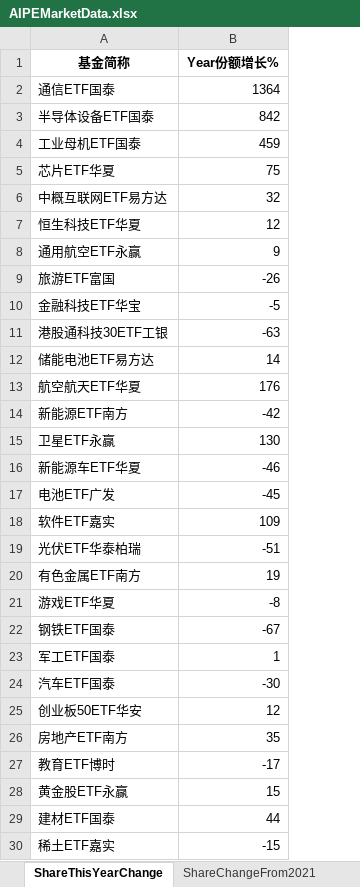
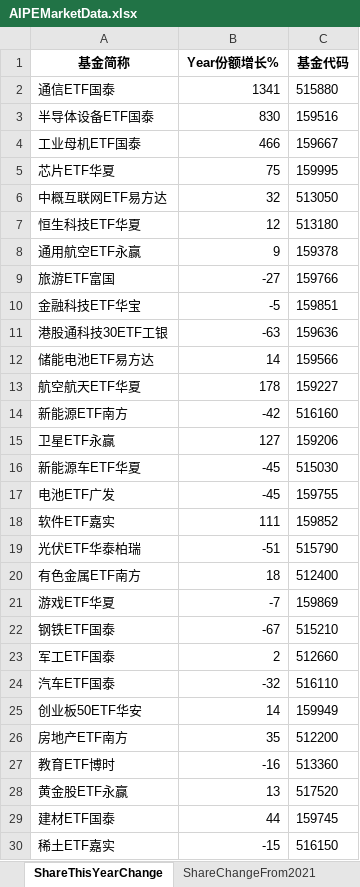
Before and after one commit to digital-era/AIPEMarketData, an Excel workbook: data/AIPEMarketData.xlsx, sheet ShareThisYearChange, drawn as a sheet; only a part is shown; values as stored, in another font and other column widths than the file's, no borders; the diff covers the shown part only; the diff names each change by its address in the sheet, - before the commit and + after, or states it on an @@ line.

```diff
--- a/data/AIPEMarketData.xlsx (sheet ShareThisYearChange)
+++ b/data/AIPEMarketData.xlsx (sheet ShareThisYearChange)
+column C (基金代码), rows 2-30: 515880 | 159516 | 159667 | 159995 | 513050 | 513180 | 159378 | 159766 | 159851 | 159636 | 159566 | 159227 | 516160 | 159206 | 515030 | 159755 | 159852 | 515790 | 512400 | 159869 | 515210 | 512660 | 516110 | 159949 | 512200 | 513360 | 517520 | 159745 | 516150
-B2 (Year份额增长%): 1364
+B2 (Year份额增长%): 1341
-B3 (Year份额增长%): 842
+B3 (Year份额增长%): 830
-B4 (Year份额增长%): 459
+B4 (Year份额增长%): 466
-B9 (Year份额增长%): -26
+B9 (Year份额增长%): -27
-B13 (Year份额增长%): 176
+B13 (Year份额增长%): 178
-B15 (Year份额增长%): 130
+B15 (Year份额增长%): 127
-B16 (Year份额增长%): -46
+B16 (Year份额增长%): -45
-B18 (Year份额增长%): 109
+B18 (Year份额增长%): 111
-B20 (Year份额增长%): 19
+B20 (Year份额增长%): 18
-B21 (Year份额增长%): -8
+B21 (Year份额增长%): -7
-B23 (Year份额增长%): 1
+B23 (Year份额增长%): 2
-B24 (Year份额增长%): -30
+B24 (Year份额增长%): -32
-B25 (Year份额增长%): 12
+B25 (Year份额增长%): 14
-B27 (Year份额增长%): -17
+B27 (Year份额增长%): -16
-B28 (Year份额增长%): 15
+B28 (Year份额增长%): 13
```
Also changed, not shown: 37 edited cells elsewhere in this sheet, sheet PriceChangeFrom2021, sheet ShareChangeFrom2021, sheet PriceThisYearChange, 5 other files.
